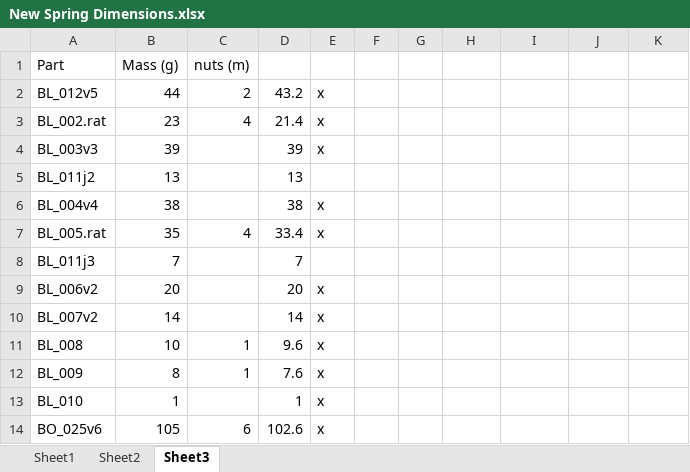
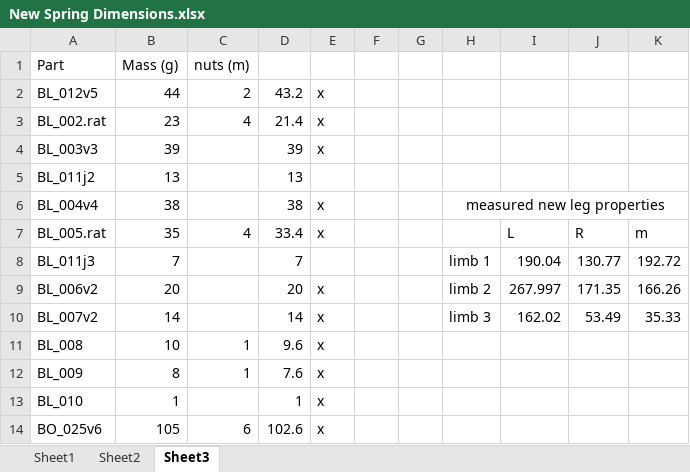
Before and after one commit to Agile-and-Adaptive-Robotics/Quadruped_Robot, an Excel workbook: CAD_Mechanical/AARL_QR-Quadruped/AARL_QR_FR-Frame/InProgress/Haonan/AARL_QR_FR_LE_BI_BL-Back_Left_new/New Spring Dimensions.xlsx, sheet Sheet3, drawn as a sheet; only a part is shown; values as stored, in another font and other column widths than the file's, no borders; the diff names each change by its address in the sheet, - before the commit and + after, or states it on an @@ line.

```diff
--- a/CAD_Mechanical/AARL_QR-Quadruped/AARL_QR_FR-Frame/InProgress/Haonan/AARL_QR_FR_LE_BI_BL-Back_Left_new/New Spring Dimensions.xlsx (sheet Sheet3)
+++ b/CAD_Mechanical/AARL_QR-Quadruped/AARL_QR_FR-Frame/InProgress/Haonan/AARL_QR_FR_LE_BI_BL-Back_Left_new/New Spring Dimensions.xlsx (sheet Sheet3)
-H6: (empty)
+H6: measured new leg properties
+H6:K6 merged
-I7: (empty)
+I7: L
-J7: (empty)
+J7: R
-K7: (empty)
+K7: m
-H8: (empty)
+H8: limb 1
-I8: (empty)
+I8: 190.04
-J8: (empty)
+J8: 130.77
-K8: (empty)
+K8: 192.72
-H9: (empty)
+H9: limb 2
-I9: (empty)
+I9: 267.997
-J9: (empty)
+J9: 171.35
-K9: (empty)
+K9: 166.26
-H10: (empty)
+H10: limb 3
-I10: (empty)
+I10: 162.02
-J10: (empty)
+J10: 53.49
-K10: (empty)
+K10: 35.33
```
Also changed, not shown: Code/Matlab/Analysis/DampedLeg_Krnacik/Haonan/Parameter optimization/Results/damping_data_Haonan.xlsx, 41 other files.
